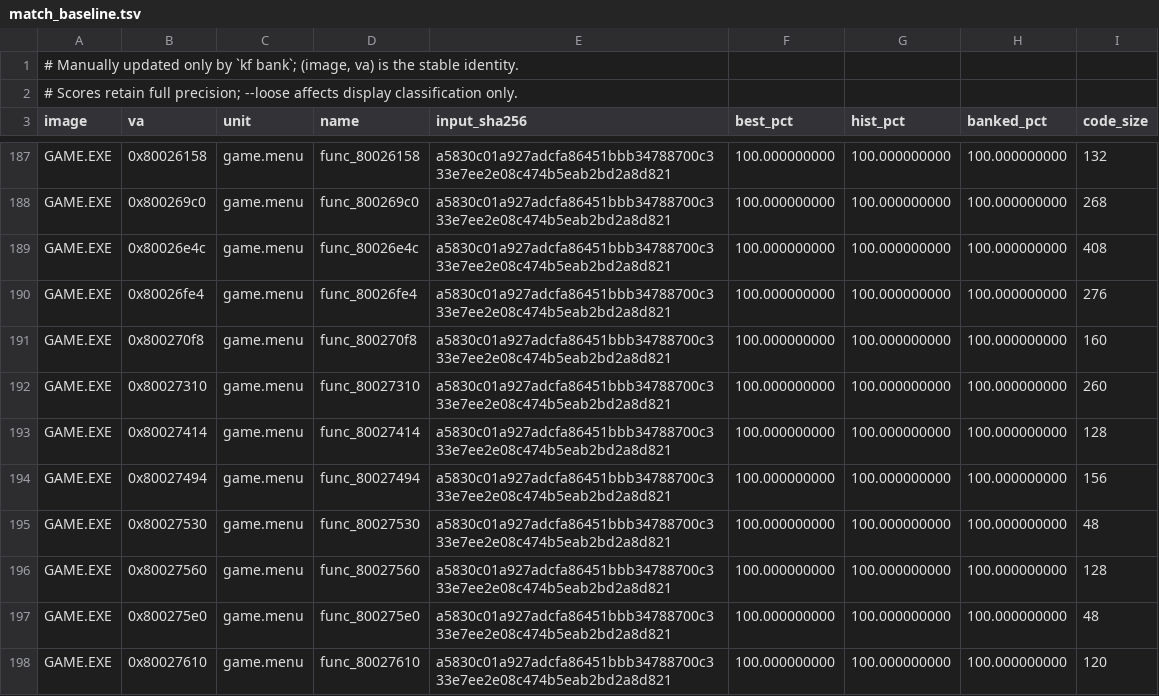
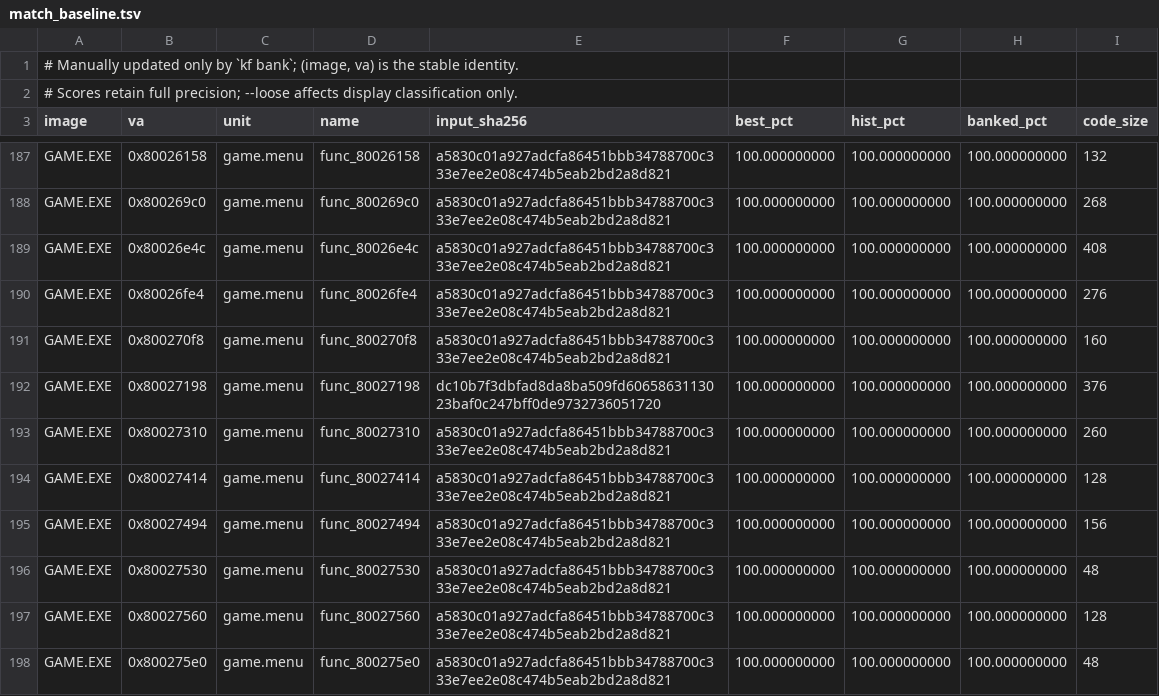
Before and after one commit to Voicedrew11/kings-field-3-decomp, a TSV file: config/match_baseline.tsv, drawn as a sheet; only a part is shown, gaps mark what is left out; the shorter side is filled out with more unchanged rows.

```diff
--- a/config/match_baseline.tsv
+++ b/config/match_baseline.tsv
@@ -191,2 +191,3 @@ GAME.EXE	0x80026fe4	game.menu	func_80026fe4	a5830c01a927adcfa86451bbb34788700c33
 GAME.EXE	0x800270f8	game.menu	func_800270f8	a5830c01a927adcfa86451bbb34788700c333e7ee2e08c474b5eab2bd2a8d821	100.000000000	100.000000000	100.000000000	160
+GAME.EXE	0x80027198	game.menu	func_80027198	dc10b7f3dbfad8da8ba509fd6065863113023baf0c247bff0de9732736051720	100.000000000	100.000000000	100.000000000	376
 GAME.EXE	0x80027310	game.menu	func_80027310	a5830c01a927adcfa86451bbb34788700c333e7ee2e08c474b5eab2bd2a8d821	100.000000000	100.000000000	100.000000000	260
```
